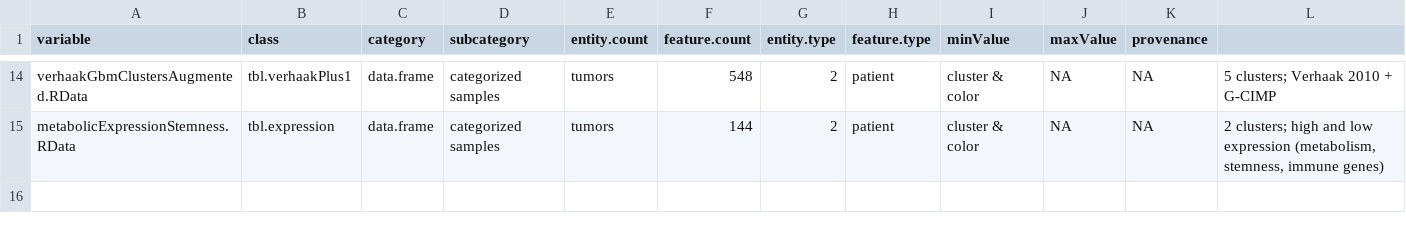
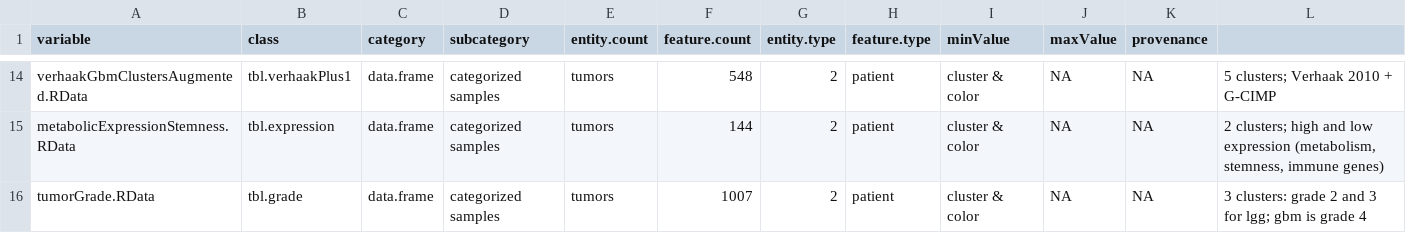
Before and after one commit to FredHutch/Oncoscape, a TSV file: dataPackages/TCGAbrain/inst/extdata/manifest.tsv, drawn as a sheet; only a part is shown, gaps mark what is left out; the diff names each change by its address in the sheet, - before the commit and + after, or states it on an @@ line.

Commit message:
a new classification of TCGAbrain tumors, by grade

```diff
--- a/dataPackages/TCGAbrain/inst/extdata/manifest.tsv
+++ b/dataPackages/TCGAbrain/inst/extdata/manifest.tsv
+row 16: tumorGrade.RData | tbl.grade | data.frame | categorized samples | tumors | 1007 | 2 | patient | cluster & color | NA | NA | 3 clusters: grade 2 and 3 for lgg; gbm is grade 4
```
Also changed, not shown: 4 other files.
